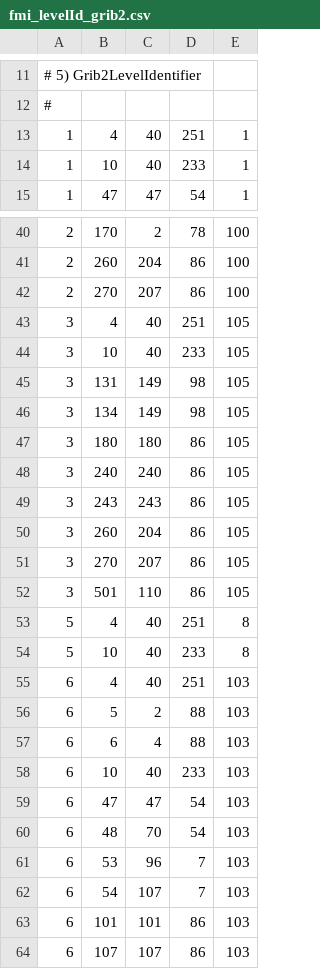
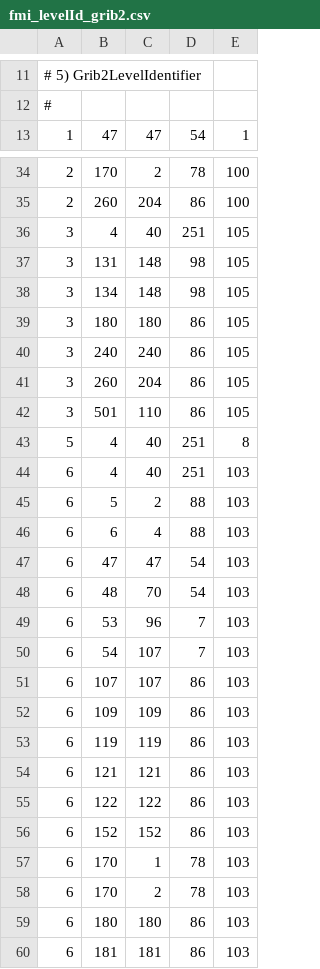
Before and after one commit to fmidev/harvesterseasons-smartmet, a CSV file: smartmet-server/config/libraries/grid-files/fmi_levelId_grib2.csv, drawn as a sheet; only a part is shown, gaps mark what is left out; the shorter side is filled out with more unchanged rows; the diff covers the shown part only.

```diff
--- a/smartmet-server/config/libraries/grid-files/fmi_levelId_grib2.csv
+++ b/smartmet-server/config/libraries/grid-files/fmi_levelId_grib2.csv
@@ -12,4 +12,2 @@
 #
-1;4;40;251;1;
-1;10;40;233;1;
 1;47;47;54;1;
@@ -41,15 +35,10 @@
 2;260;204;86;100;
-2;270;207;86;100;
 3;4;40;251;105;
-3;10;40;233;105;
-3;131;149;98;105;
-3;134;149;98;105;
+3;131;148;98;105;
+3;134;148;98;105;
 3;180;180;86;105;
 3;240;240;86;105;
-3;243;243;86;105;
 3;260;204;86;105;
-3;270;207;86;105;
 3;501;110;86;105;
 5;4;40;251;8;
-5;10;40;233;8;
 6;4;40;251;103;
@@ -57,3 +46,2 @@
 6;6;4;88;103;
-6;10;40;233;103;
 6;47;47;54;103;
@@ -62,3 +50,2 @@
 6;54;107;7;103;
-6;101;101;86;103;
 6;107;107;86;103;
```
Also changed, not shown: 1 added row, 14 removed rows and 1 edited cell elsewhere in this file, smartmet-server/config/engines/grid-engine/mapping_fmi_auto.csv, smartmet-server/config/libraries/grid-files/fmi_levelId_grib1.csv, 35 other files.
